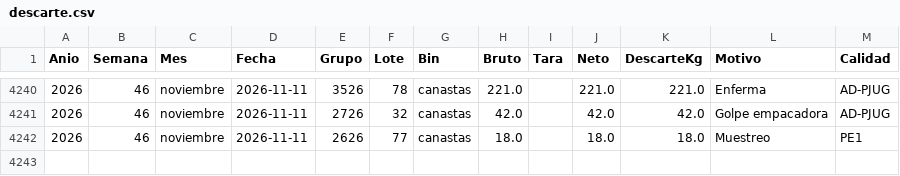
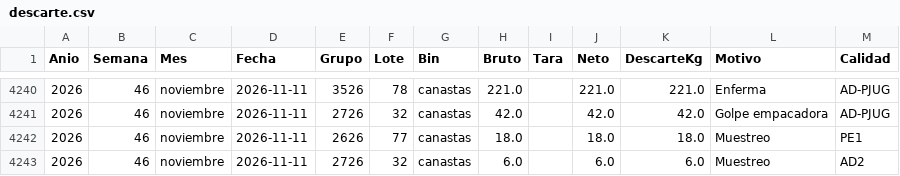
Before and after one commit to logisticaguapa-arch/inventario-fruta, a CSV file: descarte.csv, drawn as a sheet; only a part is shown, gaps mark what is left out; the diff names each change by its address in the sheet, - before the commit and + after, or states it on an @@ line.

```diff
--- a/descarte.csv
+++ b/descarte.csv
+row 4243: 2026 | 46 | noviembre | 2026-11-11 | 2726 | 32 | canastas | 6.0 |  | 6.0 | 6.0 | Muestreo | AD2
```
Also changed, not shown: horaingreso.csv, inventario.csv, 3 other files.
